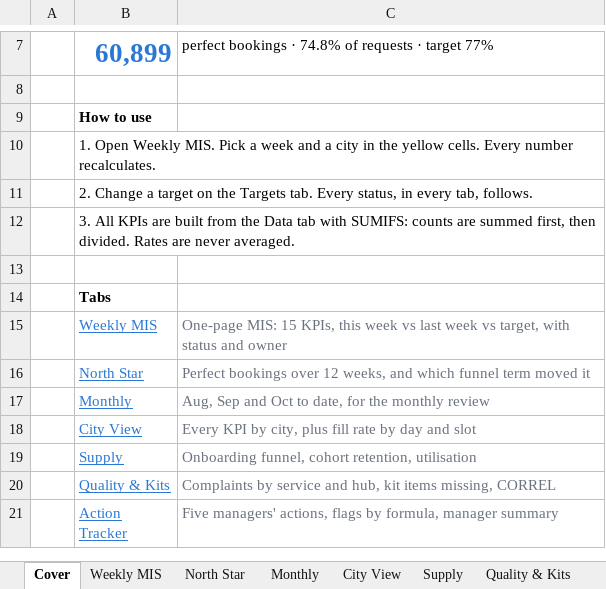
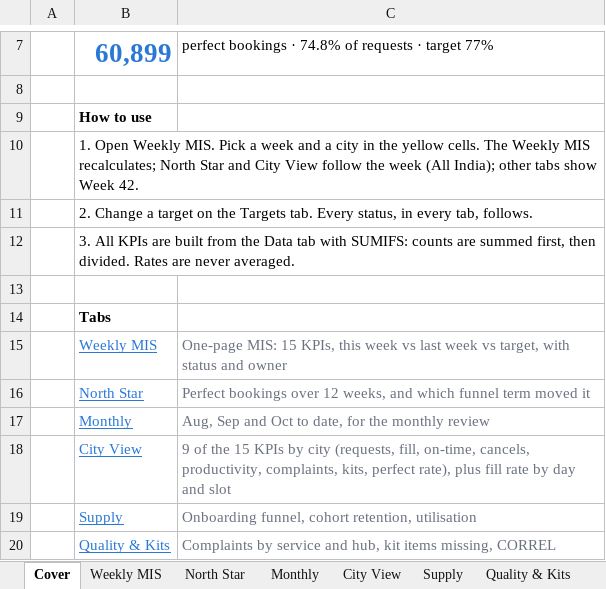
Before and after one commit to chethansid123-netizen/founders-office-ace, an Excel workbook: interview-demos/yesmadam-ops-mis/VP-Ops-Weekly-MIS.xlsx, sheet Cover, drawn as a sheet; only a part is shown, gaps mark what is left out; the shorter side is filled out with more unchanged rows; values as stored, in another font and other column widths than the file's, no borders; the diff names each change by its address in the sheet, - before the commit and + after, or states it on an @@ line.

```diff
--- a/interview-demos/yesmadam-ops-mis/VP-Ops-Weekly-MIS.xlsx (sheet Cover)
+++ b/interview-demos/yesmadam-ops-mis/VP-Ops-Weekly-MIS.xlsx (sheet Cover)
-B10: …yellow cells. Every number recalculates.
+B10: …yellow cells. The Weekly MIS recalculates; North Star and City View follow the week (All India); other tabs show Week 42.
-C18: Every KPI by city, plus fill…
+C18: 9 of the 15 KPIs by city (requests, fill, on-time, cancels, productivity, complaints, kits, perfect rate), plus fill…
```
Also changed, not shown: sheet Raw Bookings, sheet North Star, sheet Data Checks, sheet JD Map, sheet Action Tracker, sheet Weekly MIS, formulas that keep their value, 6 other files.
